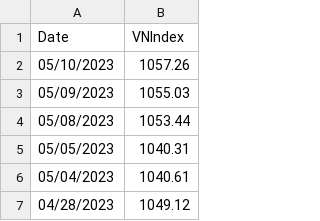
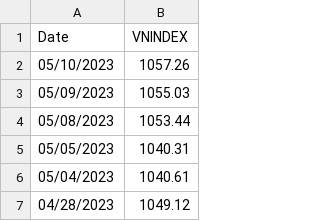
Before and after one commit to welcomyou/GA-regression, a CSV file: VNindex.csv, drawn as a sheet; only a part is shown.

Commit message:
Update VNindex.csv

```diff
--- a/VNindex.csv
+++ b/VNindex.csv
@@ -1,2 +1,2 @@
-Date, VNIndex
+Date,VNINDEX
 05/10/2023,1057.26
```
